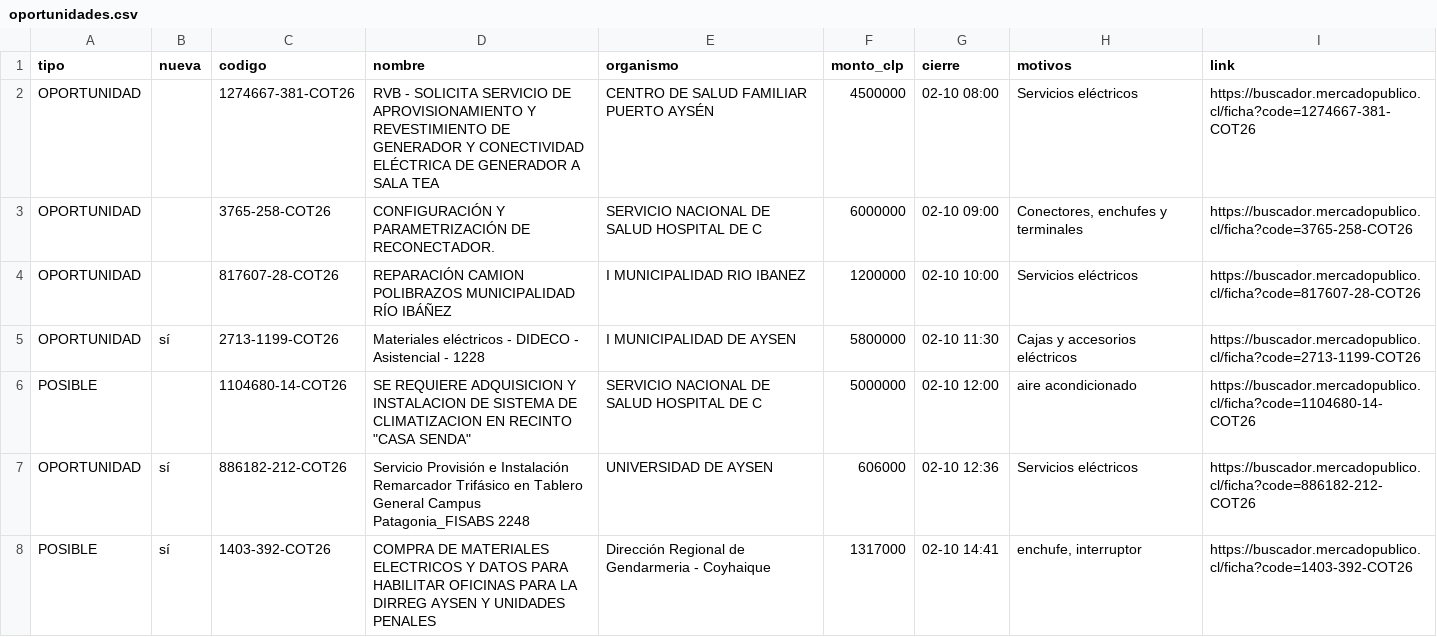
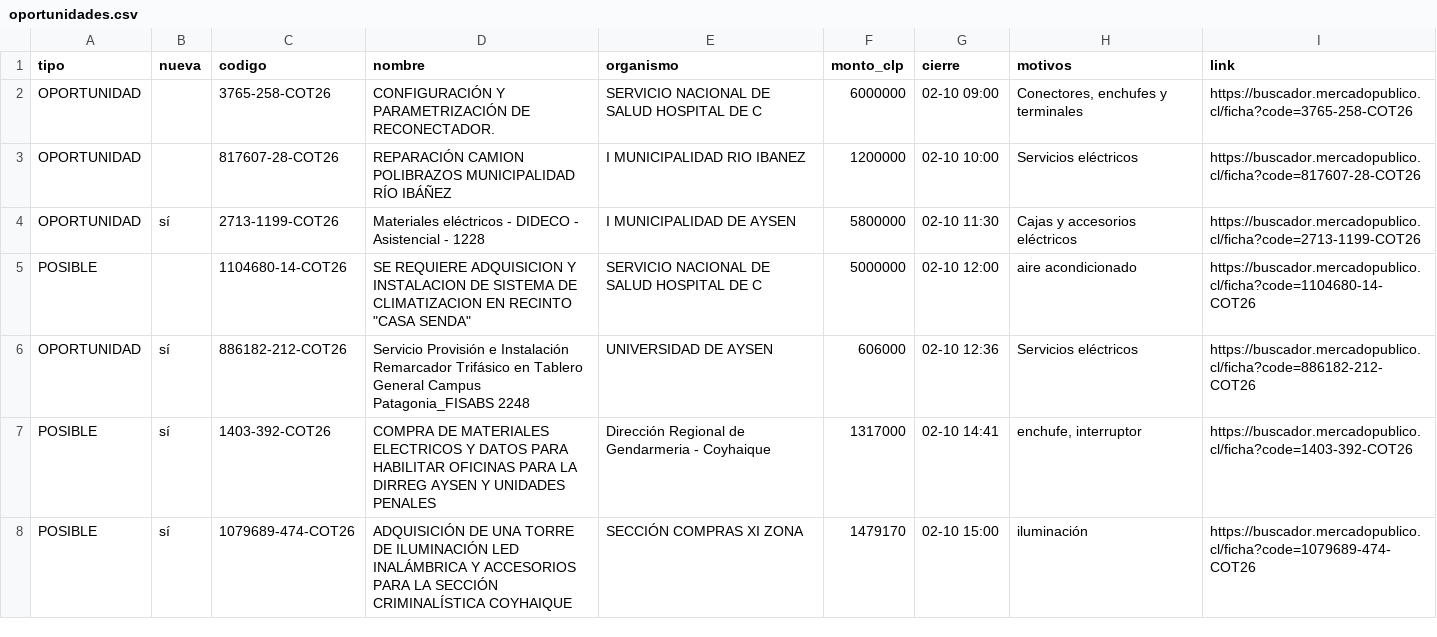
Before and after one commit to ricardoarevalo2/radar-aysen, a CSV file: docs/z-f3312e8e/oportunidades.csv, drawn as a sheet; only a part is shown; the shorter side is filled out with more unchanged rows.

```diff
--- a/docs/z-f3312e8e/oportunidades.csv
+++ b/docs/z-f3312e8e/oportunidades.csv
@@ -1,3 +1,2 @@
 tipo;nueva;codigo;nombre;organismo;monto_clp;cierre;motivos;link
-OPORTUNIDAD;;1274667-381-COT26;RVB -  SOLICITA SERVICIO DE APROVISIONAMIENTO Y REVESTIMIENTO DE GENERADOR Y CONECTIVIDAD ELÉCTRICA DE GENERADOR A SALA TEA;CENTRO DE SALUD FAMILIAR PUERTO AYSÉN;4500000;02-10 08:00;Servicios eléctricos;https://buscador.mercadopublico.cl/ficha?code=1274667-381-COT26
 OPORTUNIDAD;;3765-258-COT26;CONFIGURACIÓN Y PARAMETRIZACIÓN DE RECONECTADOR.;SERVICIO NACIONAL DE SALUD HOSPITAL DE C;6000000;02-10 09:00;Conectores, enchufes y terminales;https://buscador.mercadopublico.cl/ficha?code=3765-258-COT26
```
Also changed, not shown: 6 other files.
